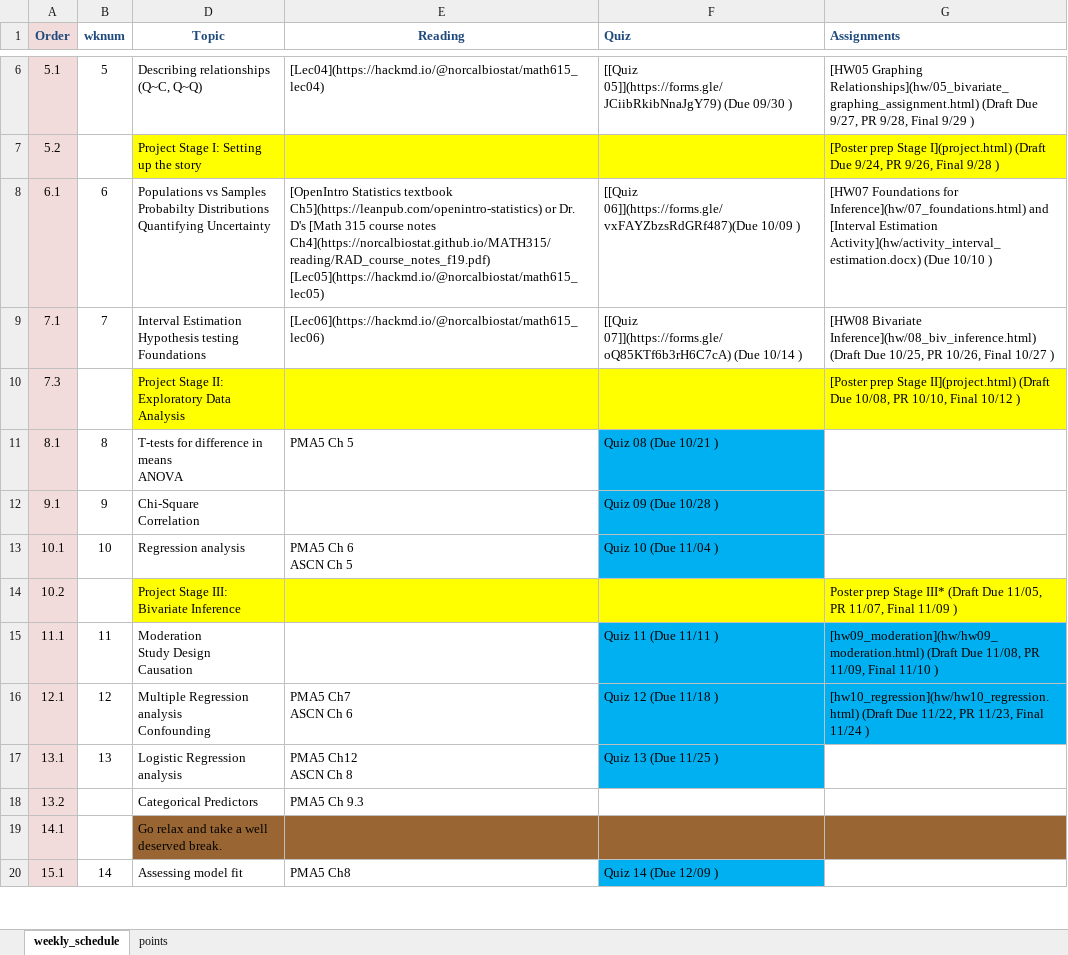
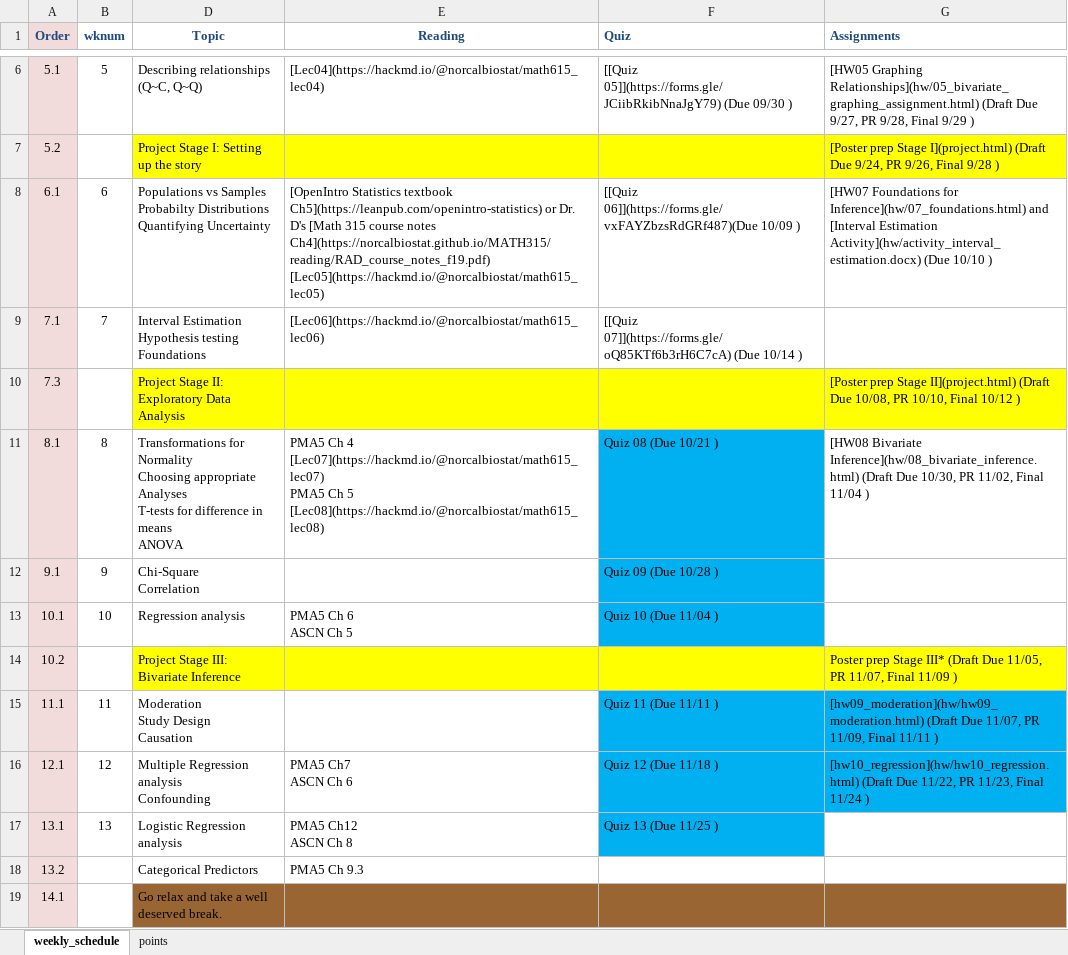
Before and after one commit to norcalbiostat/MATH615_F19_old, an Excel workbook: schedule_615.xlsx, sheet weekly_schedule, drawn as a sheet; only a part is shown, gaps mark what is left out; the shorter side is filled out with more unchanged rows; values as stored, in another font and other column widths than the file's, no borders; ↵ is a line break in a cell; the diff names each change by its address in the sheet, - before the commit and + after, or states it on an @@ line.

```diff
--- a/schedule_615.xlsx (sheet weekly_schedule)
+++ b/schedule_615.xlsx (sheet weekly_schedule)
-G9 (Assignments): [HW08 Bivariate Inference](hw/08_biv_inference.html) (Draft Due 10/25, PR 10/26, Final 10/27 )
+G9 (Assignments): (empty)
-D11 (Topic): T-tests for…
+D11 (Topic): Transformations for Normality ↵ Choosing appropriate Analyses ↵ T-tests for…
-E11 (Reading): PMA5 Ch 5
+E11 (Reading): PMA5 Ch 4 [Lec07](https://hackmd.io/@norcalbiostat/math615_lec07) ↵ PMA5 Ch 5 [Lec08](https://hackmd.io/@norcalbiostat/math615_lec08)
-G11 (Assignments): (empty)
+G11 (Assignments): [HW08 Bivariate Inference](hw/08_bivariate_inference.html) (Draft Due 10/30, PR 11/02, Final 11/04 )
-G15 (Assignments): …(Draft Due 11/08, PR 11/09, Final 11/10 )
+G15 (Assignments): …(Draft Due 11/07, PR 11/09, Final 11/11 )
```
Also changed, not shown: 7 other files.
